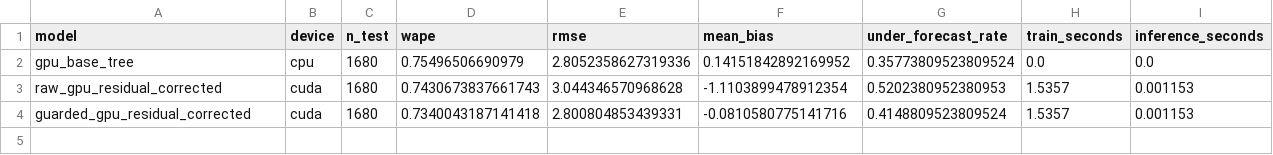
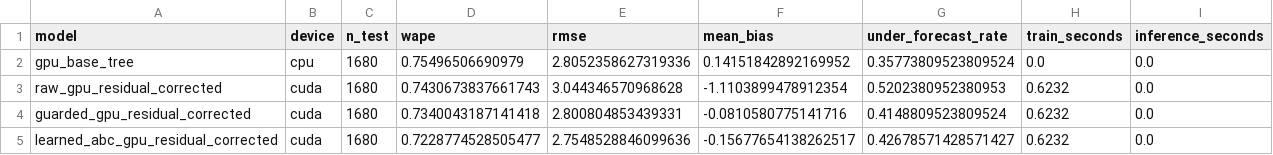
Before and after one commit to ReviveCoding/retail-forecasting-decision-lab, a CSV file: outputs/gpu_integrated_metrics.csv, drawn as a sheet.

```diff
--- a/outputs/gpu_integrated_metrics.csv
+++ b/outputs/gpu_integrated_metrics.csv
@@ -2,3 +2,4 @@ model,device,n_test,wape,rmse,mean_bias,under_forecast_rate,train_seconds,infere
 gpu_base_tree,cpu,1680,0.75496506690979,2.8052358627319336,0.14151842892169952,0.35773809523809524,0.0,0.0
-raw_gpu_residual_corrected,cuda,1680,0.7430673837661743,3.044346570968628,-1.1103899478912354,0.5202380952380953,1.5357,0.001153
-guarded_gpu_residual_corrected,cuda,1680,0.7340043187141418,2.800804853439331,-0.0810580775141716,0.4148809523809524,1.5357,0.001153
+raw_gpu_residual_corrected,cuda,1680,0.7430673837661743,3.044346570968628,-1.1103899478912354,0.5202380952380953,0.6232,0.0
+guarded_gpu_residual_corrected,cuda,1680,0.7340043187141418,2.800804853439331,-0.0810580775141716,0.4148809523809524,0.6232,0.0
+learned_abc_gpu_residual_corrected,cuda,1680,0.7228774528505477,2.7548528846099636,-0.15677654138262517,0.42678571428571427,0.6232,0.0
```
Also changed, not shown: outputs/bias_by_slice.csv, outputs/failure_cases.csv, 42 other files.
